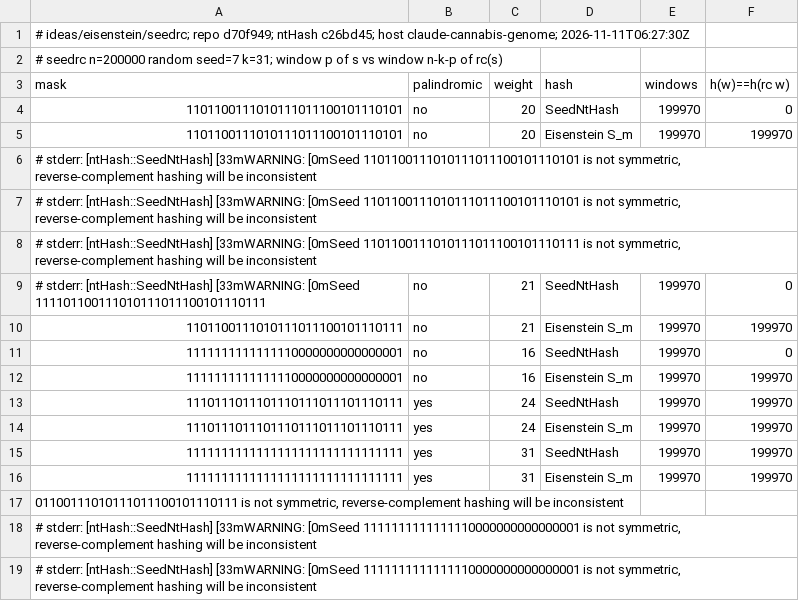
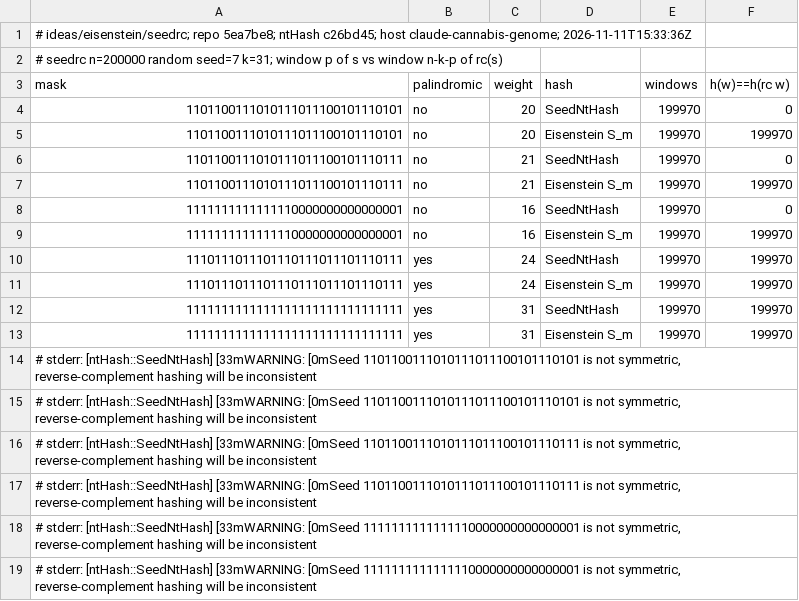
Before and after one commit to richard-burhans/kmer-polynomials, a TSV file: results/seedrc_2026-11-11.tsv, drawn as a sheet; removed rows and columns are numbered as before the commit, all else as after; the diff names each change by its address in the sheet, - before the commit and + after, or states it on an @@ line.

```diff
--- a/results/seedrc_2026-11-11.tsv
+++ b/results/seedrc_2026-11-11.tsv
-A1 (mask): …ideas/eisenstein/seedrc; repo d70f949; ntHash c26bd45; host claude-cannabis-genome; 2026-11-11T06:27:30Z
+A1 (mask): …ideas/eisenstein/seedrc; repo 5ea7be8; ntHash c26bd45; host claude-cannabis-genome; 2026-11-11T15:33:36Z
-row 7: # stderr: [ntHash::SeedNtHash] [33mWARNING: [0mSeed 1101100111010111011100101110101 is not symmetric, reverse-complement hashing will be inconsistent
-A6 (mask): # stderr: [ntHash::SeedNtHash] [33mWARNING: [0mSeed 111101100111010111011100101110111
+A6 (mask): 1101100111010111011100101110111
-A14 (mask): 01100111010111011100101110111 is not…
+A14 (mask): # stderr: [ntHash::SeedNtHash] [33mWARNING: [0mSeed 1101100111010111011100101110101 is not…
@@ row 6 moved to row 15: # stderr: [ntHash::SeedNtHash] [33mWARNI… @@
@@ row 8 moved to row 16: # stderr: [ntHash::SeedNtHash] [33mWARNI… @@
+row 17: # stderr: [ntHash::SeedNtHash] [33mWARNING: [0mSeed 1101100111010111011100101110111 is not symmetric, reverse-complement hashing will be inconsistent
```
